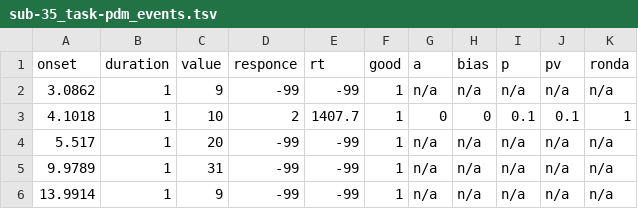
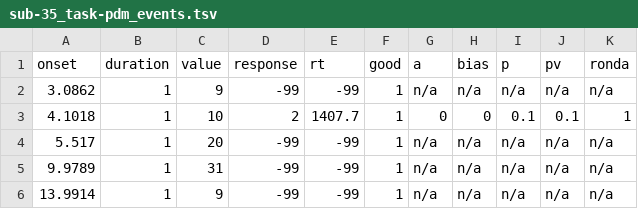
Before and after one commit to OpenNeuroDatasets/ds004917, a TSV file: sub-35/func/sub-35_task-pdm_events.tsv, drawn as a sheet; only a part is shown.

Commit message:
[OpenNeuro] Recorded changes

```diff
--- a/sub-35/func/sub-35_task-pdm_events.tsv
+++ b/sub-35/func/sub-35_task-pdm_events.tsv
@@ -1,2 +1,2 @@
-onset	duration	value	responce	rt	good	a	bias	p	pv	ronda
+onset	duration	value	response	rt	good	a	bias	p	pv	ronda
 3.0862	1	9	-99	-99	1	n/a	n/a	n/a	n/a	n/a
```
